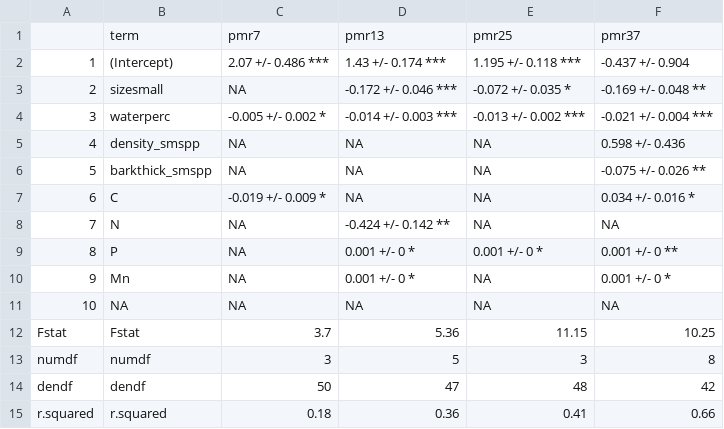
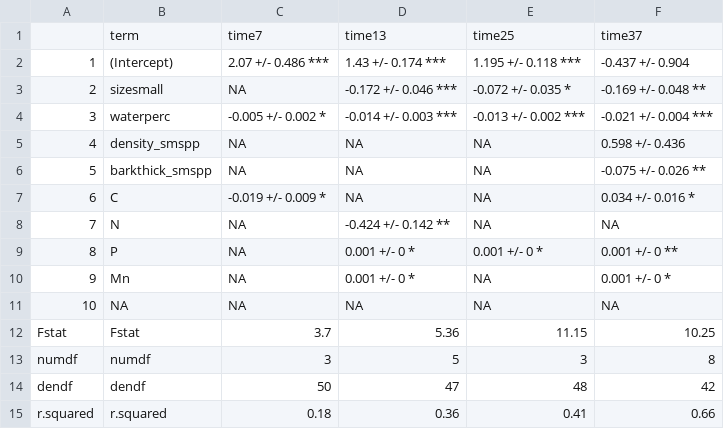
Before and after one commit to Zanne-Lab/communityVchemistry, a CSV file: output/traitsummary_stem.csv (was output/traitsummary_stems.csv), drawn as a sheet.

```diff
--- a/output/traitsummary_stems.csv
+++ b/output/traitsummary_stem.csv
@@ -1,2 +1,2 @@
-"","term","pmr7","pmr13","pmr25","pmr37"
+"","term","time7","time13","time25","time37"
 "1","(Intercept)","2.07 +/- 0.486 ***","1.43 +/- 0.174 ***","1.195 +/- 0.118 ***","-0.437 +/- 0.904 "
```
Also changed, not shown: derived_data/seqSamples.csv, output/traitsummary_code.csv, 36 other files.
